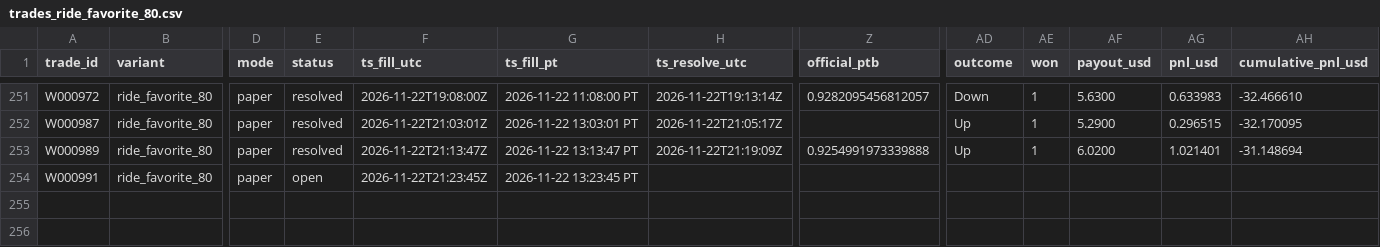
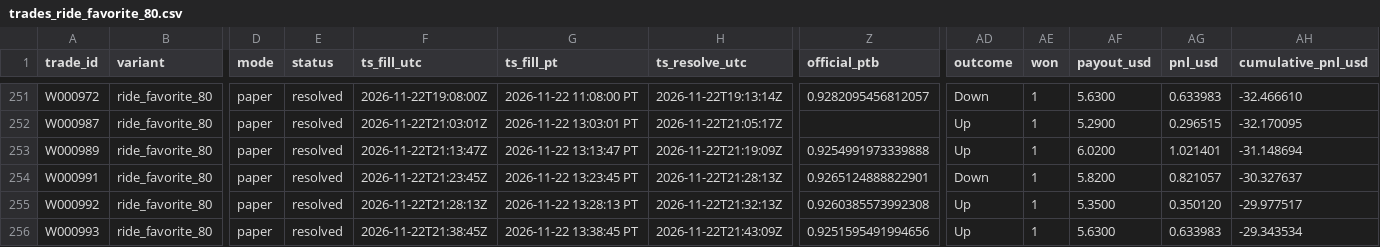
Before and after one commit to michaeldeuchar-dotcom/xrp-paper-bot, a CSV file: data/week1/trades_ride_favorite_80.csv, drawn as a sheet; only a part is shown, gaps mark what is left out; rows hold the shown columns only; the diff names each change by its address in the sheet, - before the commit and + after, or states it on an @@ line.

```diff
--- a/data/week1/trades_ride_favorite_80.csv
+++ b/data/week1/trades_ride_favorite_80.csv
-E254 (status): open
+E254 (status): resolved
-H254 (ts_resolve_utc): (empty)
+H254 (ts_resolve_utc): 2026-11-22T21:28:13Z
-Z254 (official_ptb): (empty)
+Z254 (official_ptb): 0.9265124888822901
-AD254 (outcome): (empty)
+AD254 (outcome): Down
-AE254 (won): (empty)
+AE254 (won): 1
-AF254 (payout_usd): (empty)
+AF254 (payout_usd): 5.8200
-AG254 (pnl_usd): (empty)
+AG254 (pnl_usd): 0.821057
-AH254 (cumulative_pnl_usd): (empty)
+AH254 (cumulative_pnl_usd): -30.327637
+row 255: W000992 | ride_favorite_80 | paper | resolved | 2026-11-22T21:28:13Z | 2026-11-22 13:28:13 PT | 2026-11-22T21:32:13Z | 0.9260385573992308 | Up | 1 | 5.3500 | 0.350120 | -29.977517
+row 256: W000993 | ride_favorite_80 | paper | resolved | 2026-11-22T21:38:45Z | 2026-11-22 13:38:45 PT | 2026-11-22T21:43:09Z | 0.9251595491994656 | Up | 1 | 5.6300 | 0.633983 | -29.343534
```
Also changed, not shown: data/week1/decisions_tail.csv, 4 other files.
